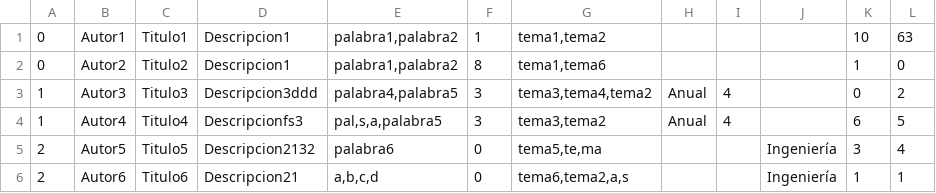
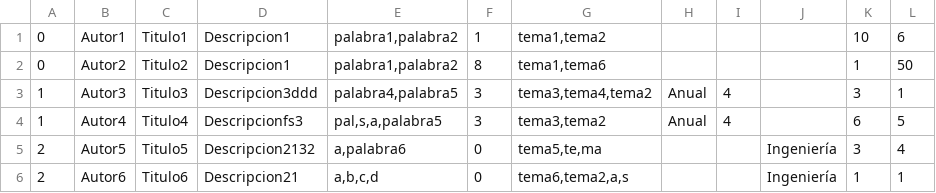
Before and after one commit to Ragnaro7/Proyecto1_201602598, a CSV file: new 1.csv, drawn as a sheet.

```diff
--- a/new 1.csv
+++ b/new 1.csv
@@ -1,6 +1,6 @@
-0;Autor1;Titulo1;Descripcion1;palabra1,palabra2;1;tema1,tema2;;;;10;63
-0;Autor2;Titulo2;Descripcion1;palabra1,palabra2;8;tema1,tema6;;;;1;0
-1;Autor3;Titulo3;Descripcion3ddd;palabra4,palabra5;3;tema3,tema4,tema2;Anual;4;;0;2
+0;Autor1;Titulo1;Descripcion1;palabra1,palabra2;1;tema1,tema2;;;;10;6
+0;Autor2;Titulo2;Descripcion1;palabra1,palabra2;8;tema1,tema6;;;;1;50
+1;Autor3;Titulo3;Descripcion3ddd;palabra4,palabra5;3;tema3,tema4,tema2;Anual;4;;3;1
 1;Autor4;Titulo4;Descripcionfs3;pal,s,a,palabra5;3;tema3,tema2;Anual;4;;6;5
-2;Autor5;Titulo5;Descripcion2132;palabra6;0;tema5,te,ma;;;Ingeniería;3;4
+2;Autor5;Titulo5;Descripcion2132;a,palabra6;0;tema5,te,ma;;;Ingeniería;3;4
 2;Autor6;Titulo6;Descripcion21;a,b,c,d;0;tema6,tema2,a,s;;;Ingeniería;1;1
```
Also changed, not shown: 2 other files.
